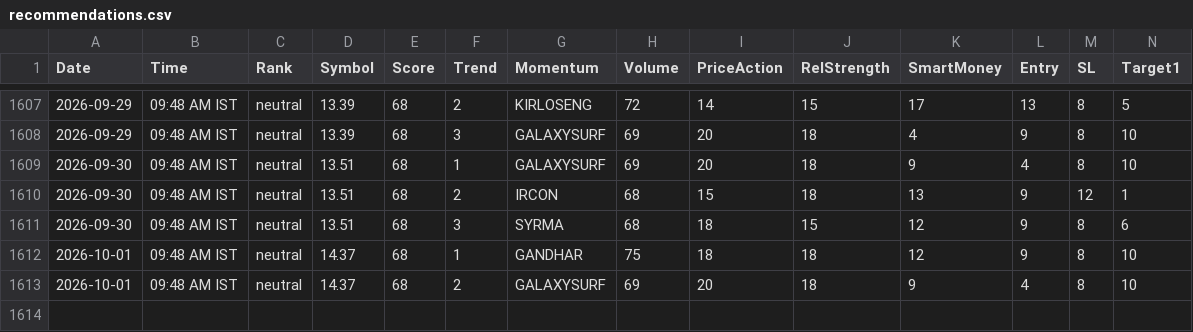
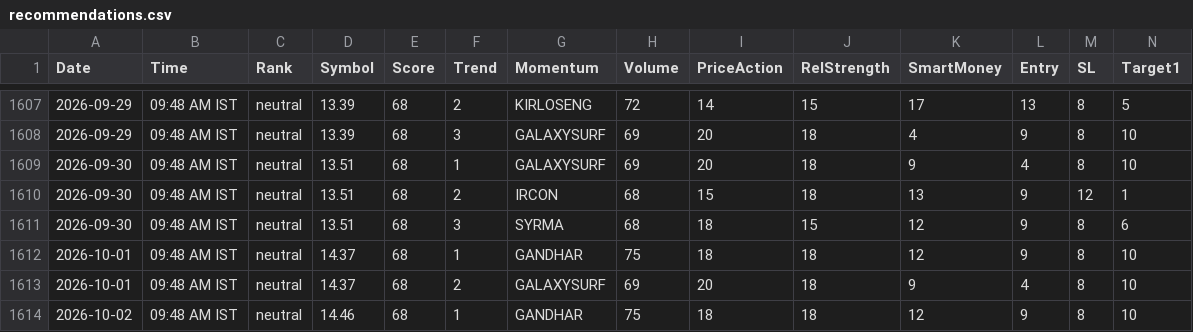
Before and after one commit to echelon26/quantex-subscription, a CSV file: quantex_logs/recommendations.csv, drawn as a sheet; only a part is shown, gaps mark what is left out; rows hold the shown columns only; the diff names each change by its address in the sheet, - before the commit and + after, or states it on an @@ line.

```diff
--- a/quantex_logs/recommendations.csv
+++ b/quantex_logs/recommendations.csv
+row 1614: 2026-10-02 | 09:48 AM IST | neutral | 14.46 | 68 | 1 | GANDHAR | 75 | 18 | 18 | 12 | 9 | 8 | 10
```
Also changed, not shown: 3 other files.
